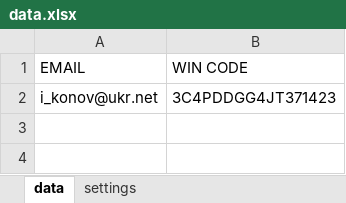
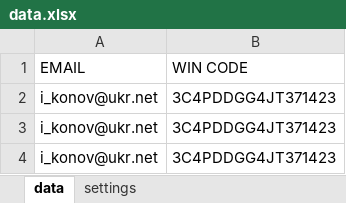
Before and after one commit to mrKarapuz/emailParserAnswerPDF, an Excel workbook: data.xlsx, sheet data, drawn as a sheet; values as stored, in another font and other column widths than the file's, no borders; the diff names each change by its address in the sheet, - before the commit and + after, or states it on an @@ line.

```diff
--- a/data.xlsx (sheet data)
+++ b/data.xlsx (sheet data)
+row 3: i_konov@ukr.net | 3C4PDDGG4JT371423
+row 4: i_konov@ukr.net | 3C4PDDGG4JT371423
```
Also changed, not shown: sheet settings, 2 other files.
